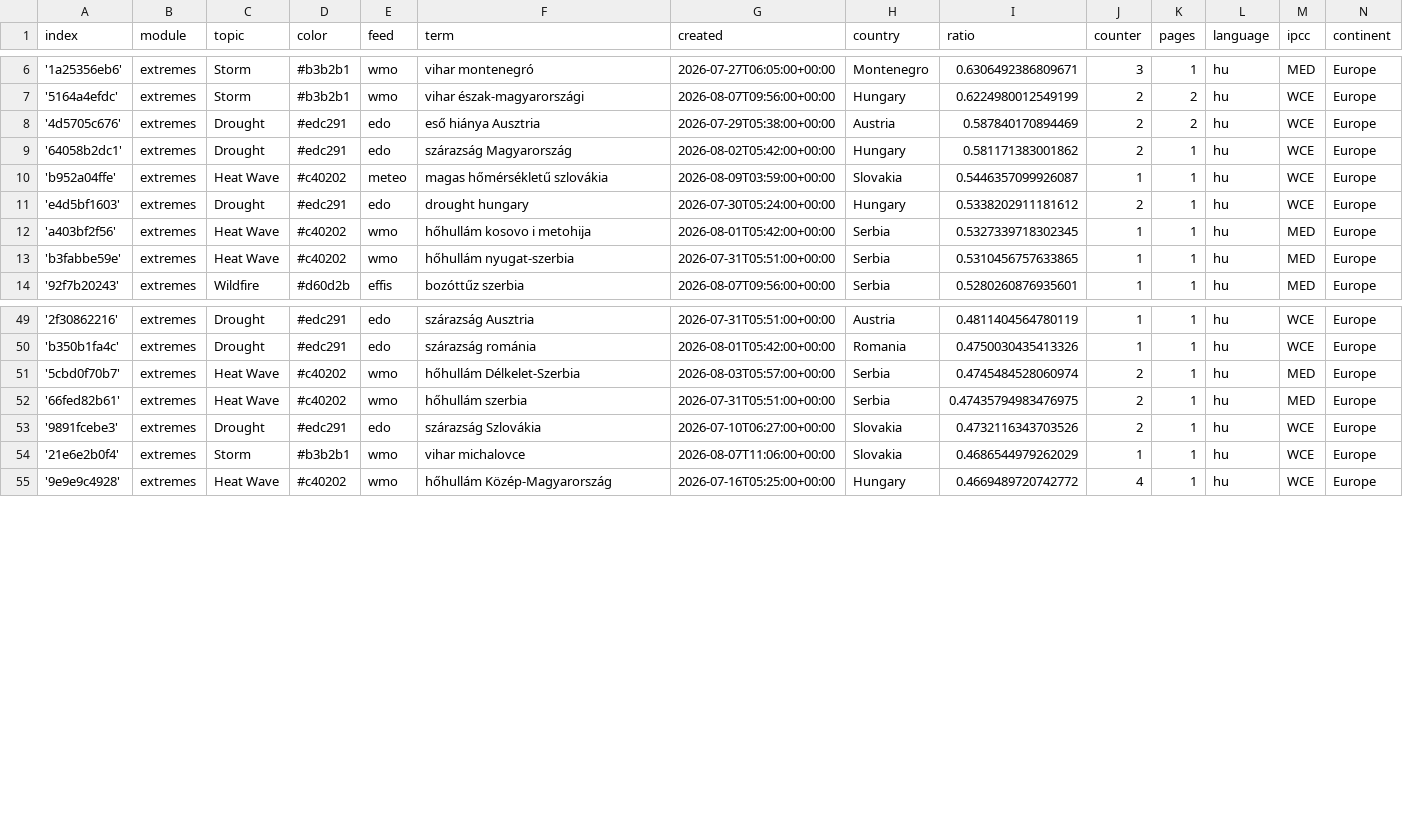
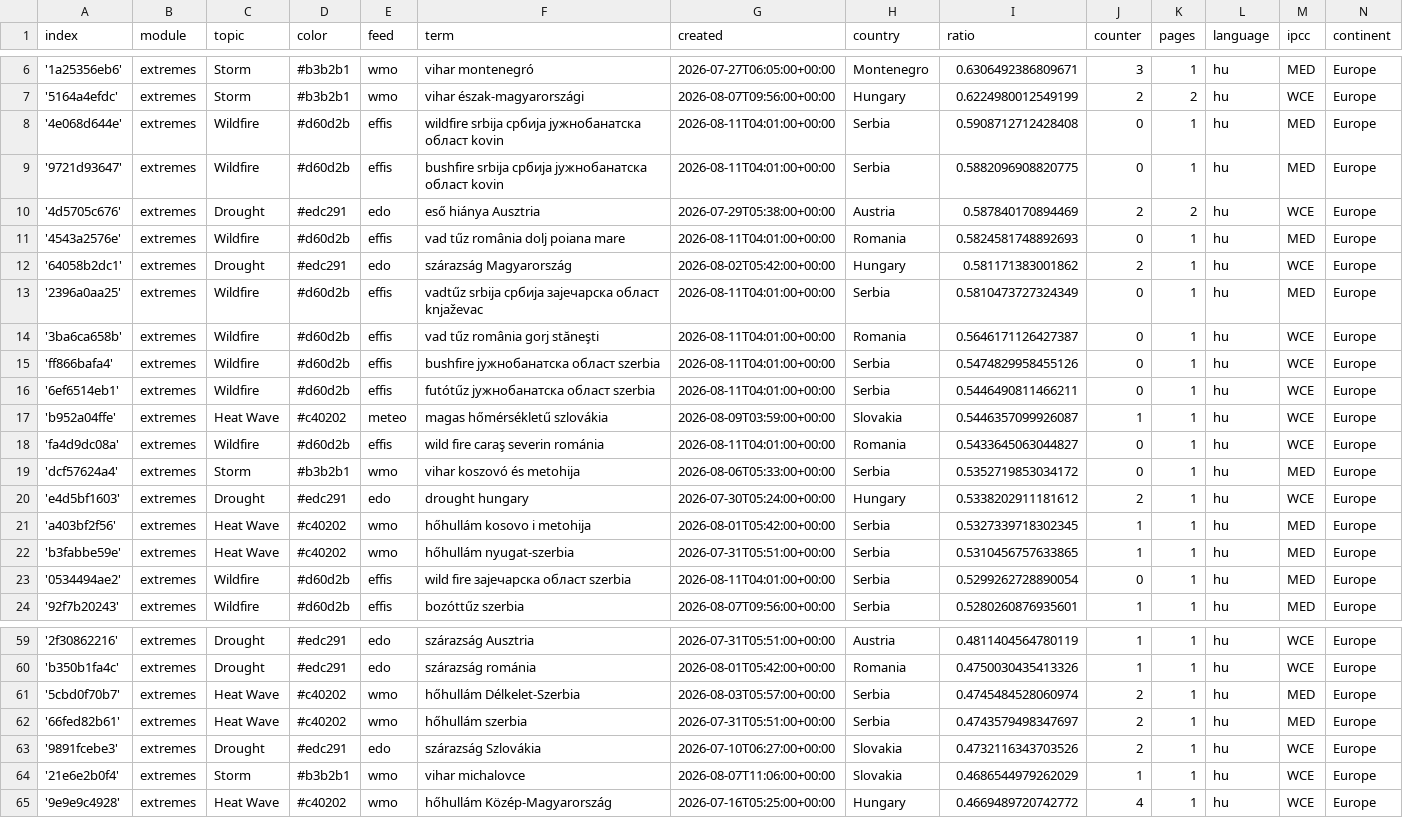
Before and after one commit to jens-news/hungarianExtremes, a CSV file: terms.csv, drawn as a sheet; only a part is shown, gaps mark what is left out.

Commit message:
Commit from GitHub Actions (import:0.0)

```diff
--- a/terms.csv
+++ b/terms.csv
@@ -7,5 +7,14 @@ index,module,topic,color,feed,term,created,country,ratio,counter,pages,language,
 '5164a4efdc',extremes,Storm,#b3b2b1,wmo,vihar észak-magyarországi,2026-08-07T09:56:00+00:00,Hungary,0.6224980012549199,2,2,hu,WCE,Europe
+'4e068d644e',extremes,Wildfire,#d60d2b,effis,wildfire srbija сpбија јужнобанатска област kovin,2026-08-11T04:01:00+00:00,Serbia,0.5908712712428408,0,1,hu,MED,Europe
+'9721d93647',extremes,Wildfire,#d60d2b,effis,bushfire srbija сpбија јужнобанатска област kovin,2026-08-11T04:01:00+00:00,Serbia,0.5882096908820775,0,1,hu,MED,Europe
 '4d5705c676',extremes,Drought,#edc291,edo,eső hiánya Ausztria,2026-07-29T05:38:00+00:00,Austria,0.587840170894469,2,2,hu,WCE,Europe
+'4543a2576e',extremes,Wildfire,#d60d2b,effis,vad tűz românia dolj poiana mare,2026-08-11T04:01:00+00:00,Romania,0.5824581748892693,0,1,hu,MED,Europe
 '64058b2dc1',extremes,Drought,#edc291,edo,szárazság Magyarország,2026-08-02T05:42:00+00:00,Hungary,0.581171383001862,2,1,hu,WCE,Europe
+'2396a0aa25',extremes,Wildfire,#d60d2b,effis,vadtűz srbija сpбија зајечарска област knjaževac,2026-08-11T04:01:00+00:00,Serbia,0.5810473727324349,0,1,hu,MED,Europe
+'3ba6ca658b',extremes,Wildfire,#d60d2b,effis,vad tűz românia gorj stăneşti,2026-08-11T04:01:00+00:00,Romania,0.5646171126427387,0,1,hu,WCE,Europe
+'ff866bafa4',extremes,Wildfire,#d60d2b,effis,bushfire јужнобанатска област szerbia,2026-08-11T04:01:00+00:00,Serbia,0.5474829958455126,0,1,hu,WCE,Europe
+'6ef6514eb1',extremes,Wildfire,#d60d2b,effis,futótűz јужнобанатска област szerbia,2026-08-11T04:01:00+00:00,Serbia,0.5446490811466211,0,1,hu,WCE,Europe
 'b952a04ffe',extremes,Heat Wave,#c40202,meteo,magas hőmérsékletű szlovákia,2026-08-09T03:59:00+00:00,Slovakia,0.5446357099926087,1,1,hu,WCE,Europe
+'fa4d9dc08a',extremes,Wildfire,#d60d2b,effis,wild fire caraş severin románia,2026-08-11T04:01:00+00:00,Romania,0.5433645063044827,0,1,hu,WCE,Europe
+'dcf57624a4',extremes,Storm,#b3b2b1,wmo,vihar koszovó és metohija,2026-08-06T05:33:00+00:00,Serbia,0.5352719853034172,0,1,hu,MED,Europe
 'e4d5bf1603',extremes,Drought,#edc291,edo,drought hungary,2026-07-30T05:24:00+00:00,Hungary,0.5338202911181612,2,1,hu,WCE,Europe
@@ -13,2 +22,3 @@ index,module,topic,color,feed,term,created,country,ratio,counter,pages,language,
 'b3fabbe59e',extremes,Heat Wave,#c40202,wmo,hőhullám nyugat-szerbia,2026-07-31T05:51:00+00:00,Serbia,0.5310456757633865,1,1,hu,MED,Europe
+'0534494ae2',extremes,Wildfire,#d60d2b,effis,wild fire зајечарска област szerbia,2026-08-11T04:01:00+00:00,Serbia,0.5299262728890054,0,1,hu,MED,Europe
 '92f7b20243',extremes,Wildfire,#d60d2b,effis,bozóttűz szerbia,2026-08-07T09:56:00+00:00,Serbia,0.5280260876935601,1,1,hu,MED,Europe
@@ -51,3 +61,3 @@ index,module,topic,color,feed,term,created,country,ratio,counter,pages,language,
 '5cbd0f70b7',extremes,Heat Wave,#c40202,wmo,hőhullám Délkelet-Szerbia,2026-08-03T05:57:00+00:00,Serbia,0.4745484528060974,2,1,hu,MED,Europe
-'66fed82b61',extremes,Heat Wave,#c40202,wmo,hőhullám szerbia,2026-07-31T05:51:00+00:00,Serbia,0.47435794983476975,2,1,hu,MED,Europe
+'66fed82b61',extremes,Heat Wave,#c40202,wmo,hőhullám szerbia,2026-07-31T05:51:00+00:00,Serbia,0.4743579498347697,2,1,hu,MED,Europe
 '9891fcebe3',extremes,Drought,#edc291,edo,szárazság Szlovákia,2026-07-10T06:27:00+00:00,Slovakia,0.4732116343703526,2,1,hu,WCE,Europe
```
